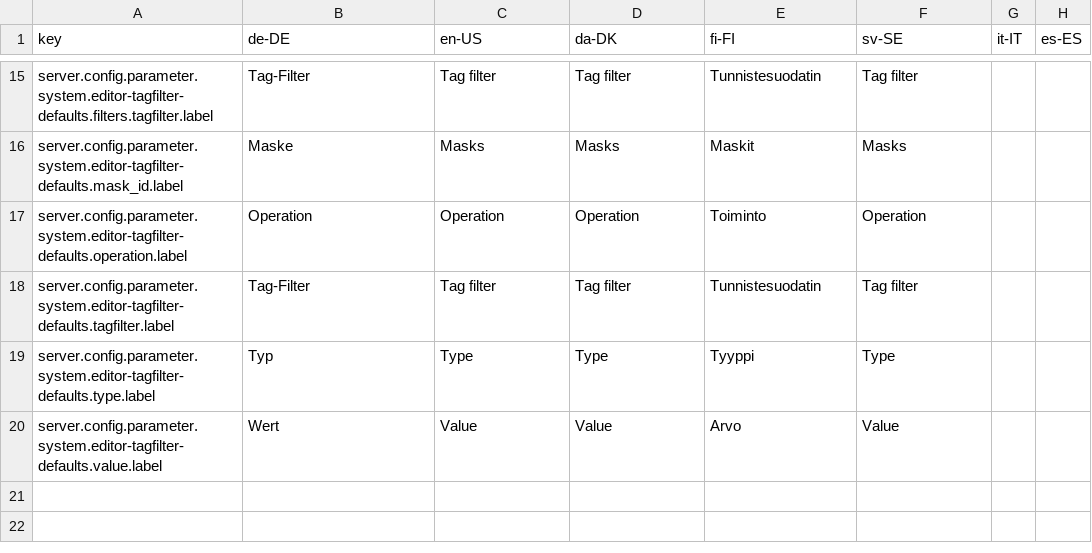
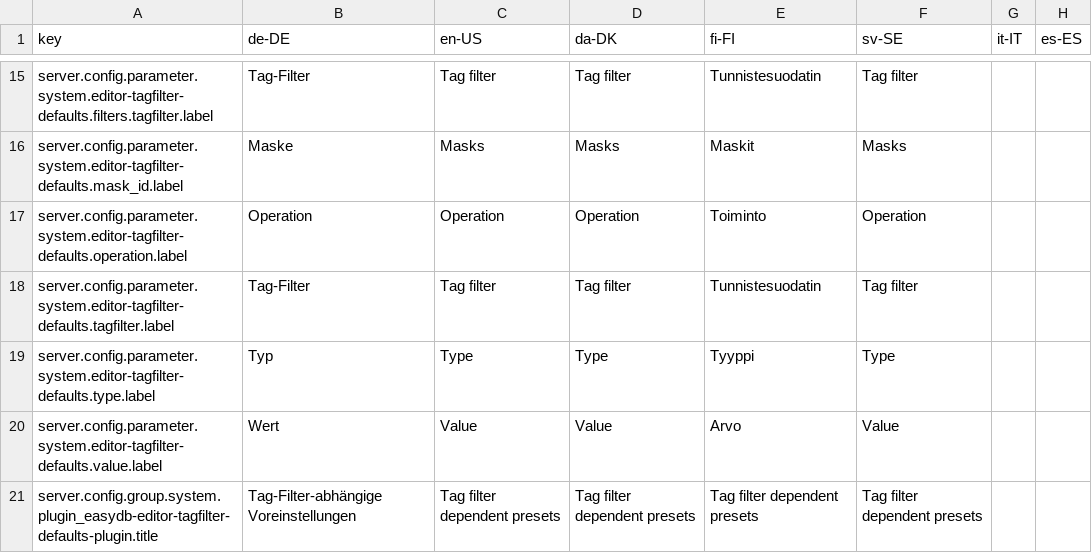
Before and after one commit to programmfabrik/easydb-editor-tagfilter-defaults-plugin, a CSV file: l10n/editor-tagfilter-defaults.csv, drawn as a sheet; only a part is shown, gaps mark what is left out; the diff names each change by its address in the sheet, - before the commit and + after, or states it on an @@ line.

Commit message:
updated l10n keys for release 5.109

```diff
--- a/l10n/editor-tagfilter-defaults.csv
+++ b/l10n/editor-tagfilter-defaults.csv
+row 21: server.config.group.system.plugin_easydb-editor-tagfilter-defaults-plugin.title | Tag-Filter-abhängige Voreinstellungen | Tag filter dependent presets | Tag filter dependent presets | Tag filter dependent presets | Tag filter dependent presets
```
